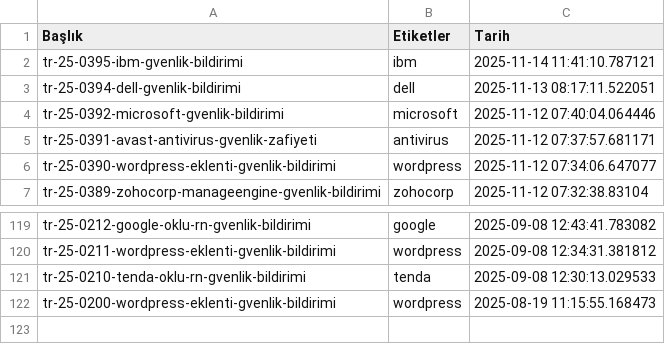
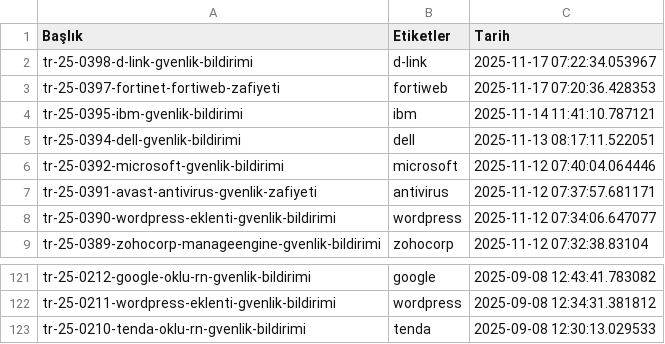
Before and after one commit to emregulerr/usom-zafiyet-panosu, a CSV file: output/vulnerabilities_data.csv, drawn as a sheet; only a part is shown, gaps mark what is left out; removed rows and columns are numbered as before the commit, all else as after; the diff names each change by its address in the sheet, - before the commit and + after, or states it on an @@ line.

```diff
--- a/output/vulnerabilities_data.csv
+++ b/output/vulnerabilities_data.csv
+row 2: tr-25-0398-d-link-gvenlik-bildirimi | d-link | 2025-11-17 07:22:34.053967
+row 3: tr-25-0397-fortinet-fortiweb-zafiyeti | fortiweb | 2025-11-17 07:20:36.428353
-row 122: tr-25-0200-wordpress-eklenti-gvenlik-bildirimi | wordpress | 2025-08-19 11:15:55.168473
```
Also changed, not shown: 3 other files.
